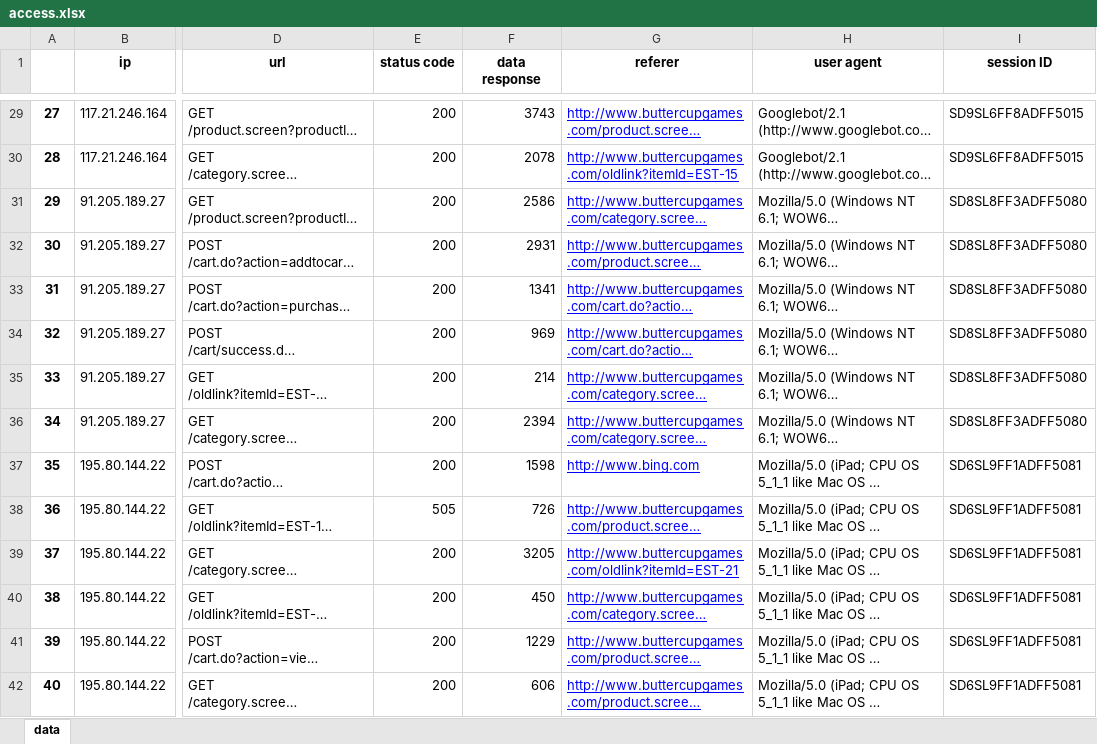
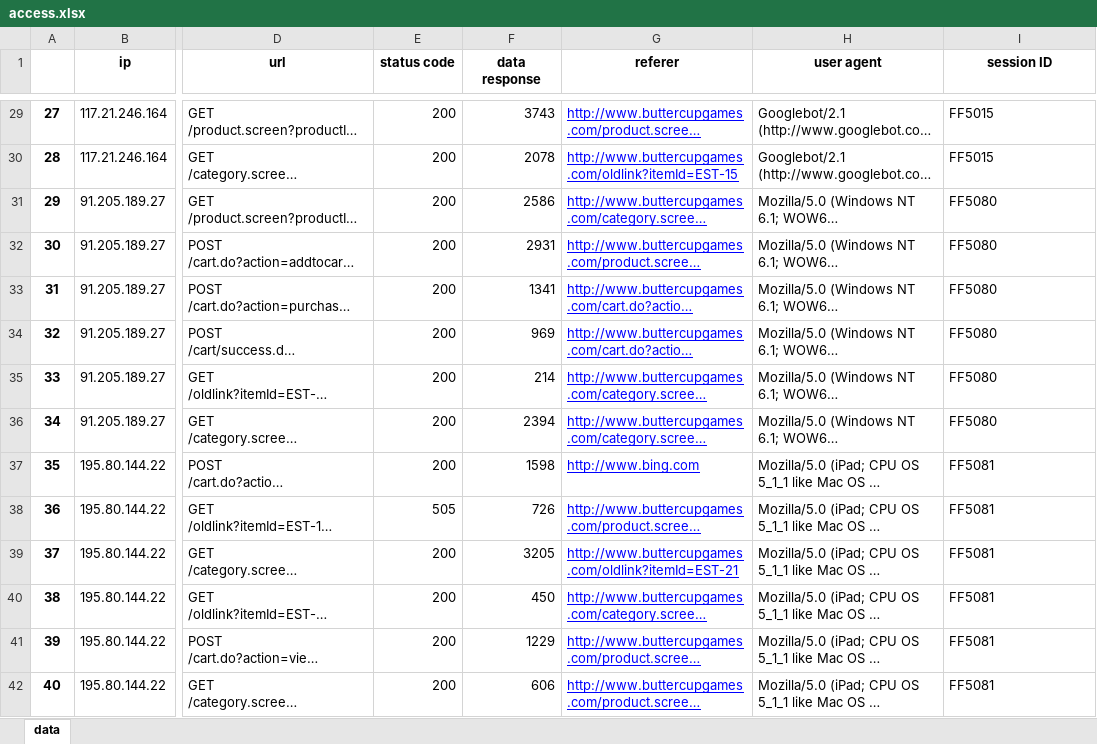
Before and after one commit to TomWeldon/pforcs-problem-sheet, an Excel workbook: access.xlsx, sheet data, drawn as a sheet; only a part is shown, gaps mark what is left out; long unchanged cells end in …; values as stored, in another font and other column widths than the file's, no borders; the diff covers the shown part only; the diff names each change by its address in the sheet, - before the commit and + after, or states it on an @@ line.

```diff
--- a/access.xlsx (sheet data)
+++ b/access.xlsx (sheet data)
-I29:I30 (session ID): SD9SL6FF8ADFF5015
+I29:I30 (session ID): FF5015
-I31:I36 (session ID): SD8SL8FF3ADFF5080
+I31:I36 (session ID): FF5080
-I37:I42 (session ID): SD6SL9FF1ADFF5081
+I37:I42 (session ID): FF5081
```
Also changed, not shown: 550 edited cells elsewhere in this sheet, 3 other files.
